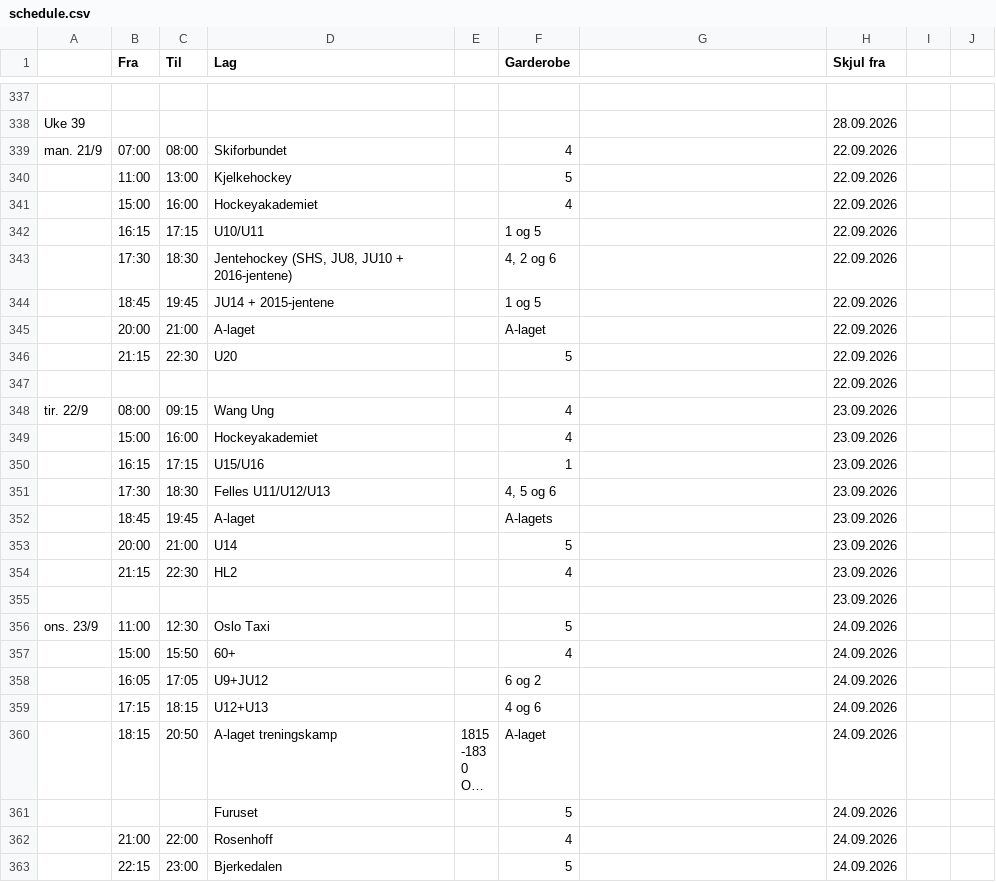
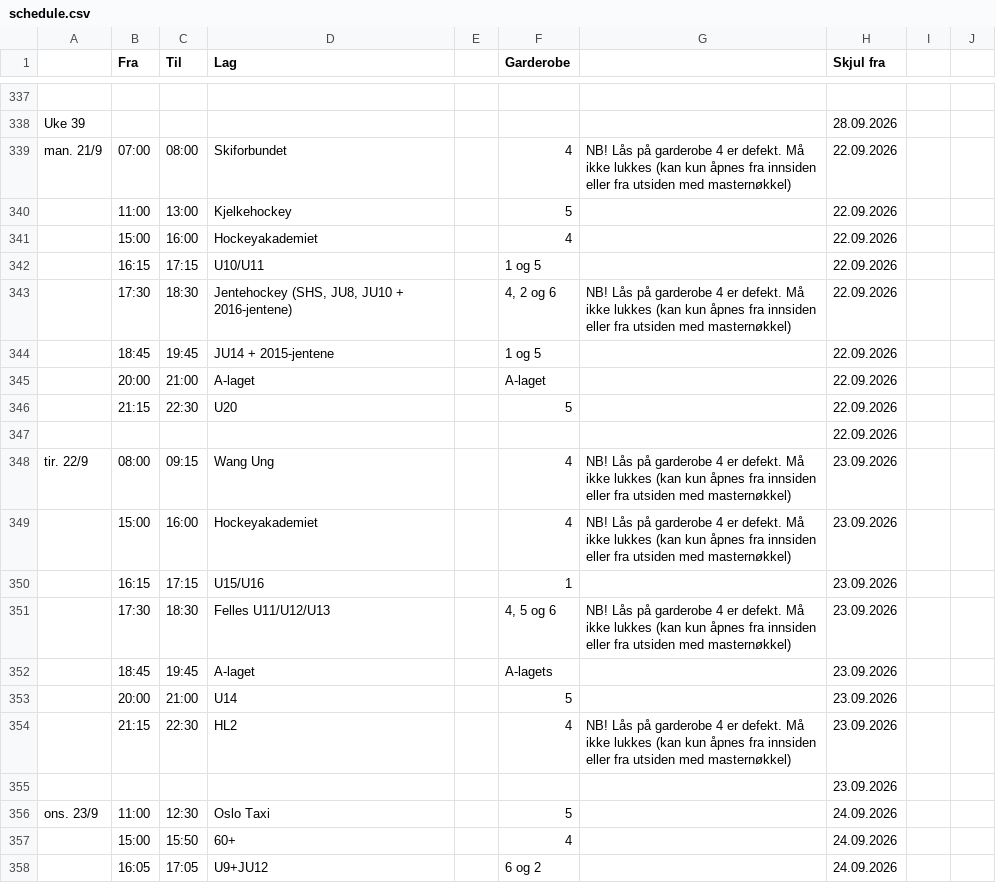
Before and after one commit to rislerasle1/iceice, a CSV file: data/schedule.csv, drawn as a sheet; only a part is shown, gaps mark what is left out; the shorter side is filled out with more unchanged rows; long unchanged cells end in …; the diff names each change by its address in the sheet, - before the commit and + after, or states it on an @@ line.

Commit message:
Oppdater istider (2026-09-20 19:27 UTC)

```diff
--- a/data/schedule.csv
+++ b/data/schedule.csv
-G339: (empty)
+G339: NB! Lås på garderobe 4 er defekt. Må ikke lukkes (kan kun åpnes fra innsiden eller fra utsiden med masternøkkel)
-G343: (empty)
+G343: NB! Lås på garderobe 4 er defekt. Må ikke lukkes (kan kun åpnes fra innsiden eller fra utsiden med masternøkkel)
-G348:G349: (empty)
+G348:G349: NB! Lås på garderobe 4 er defekt. Må ikke lukkes (kan kun åpnes fra innsiden eller fra utsiden med masternøkkel)
-G351: (empty)
+G351: NB! Lås på garderobe 4 er defekt. Må ikke lukkes (kan kun åpnes fra innsiden eller fra utsiden med masternøkkel)
-G354: (empty)
+G354: NB! Lås på garderobe 4 er defekt. Må ikke lukkes (kan kun åpnes fra innsiden eller fra utsiden med masternøkkel)
```
